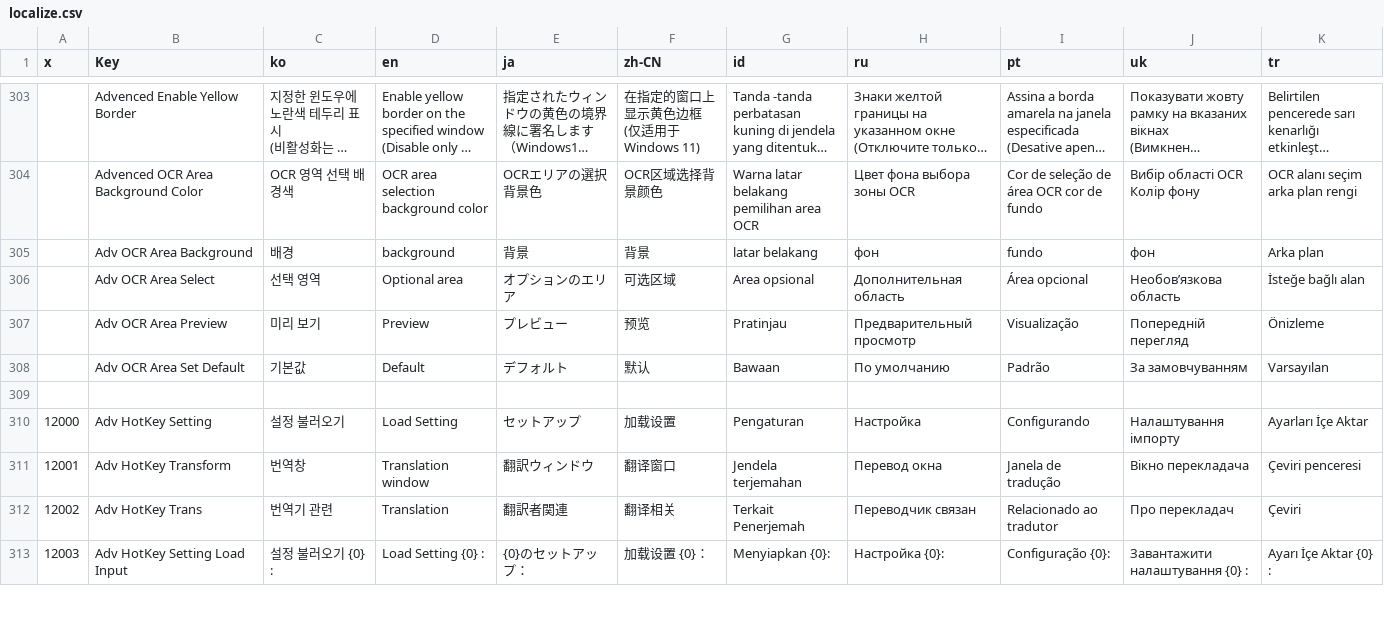
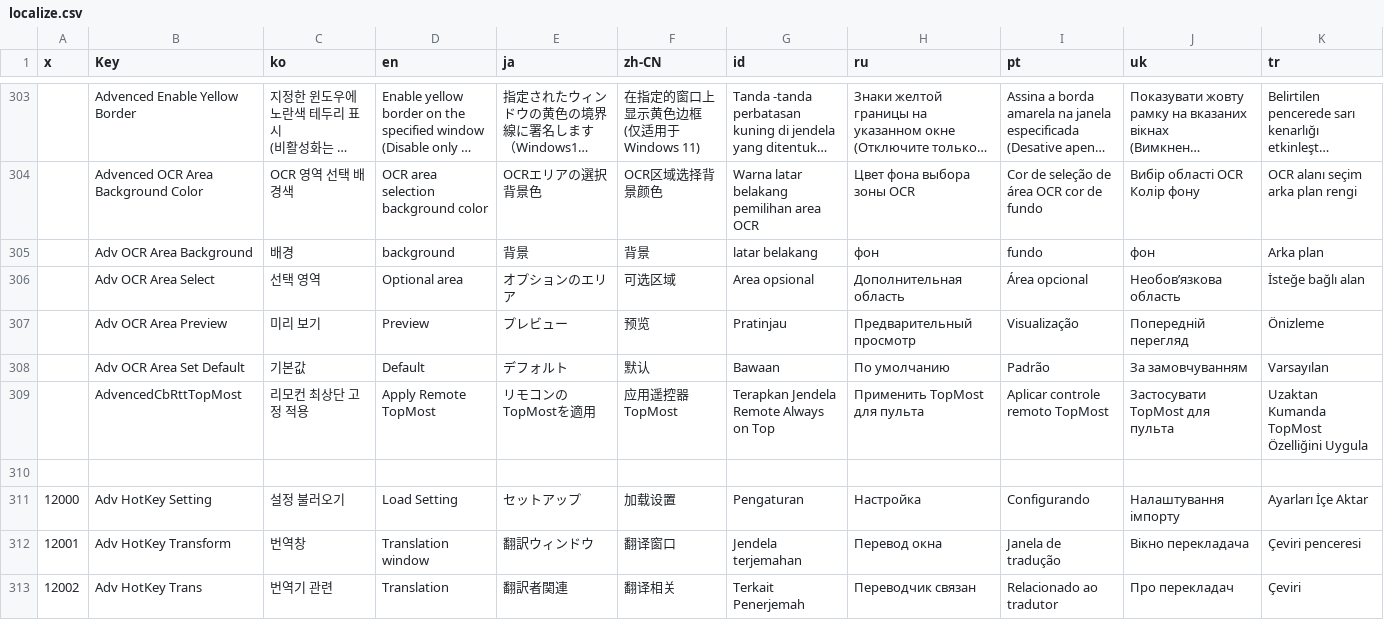
Before and after one commit to killkimno/MORT, a CSV file: MORT/Resources/localize.csv, drawn as a sheet; only a part is shown, gaps mark what is left out; the shorter side is filled out with more unchanged rows; long unchanged cells end in …; the diff names each change by its address in the sheet, - before the commit and + after, or states it on an @@ line.

```diff
--- a/MORT/Resources/localize.csv
+++ b/MORT/Resources/localize.csv
+row 309:  | AdvencedCbRttTopMost | 리모컨 최상단 고정 적용 | Apply Remote TopMost | リモコンのTopMostを適用 | 应用遥控器 TopMost | Terapkan Jendela Remote Always on Top | Применить TopMost для пульта | Aplicar controle remoto TopMost | Застосувати TopMost для пульта | Uzaktan Kumanda TopMost Özelliğini Uygula
```
Also changed, not shown: 9 other files.
